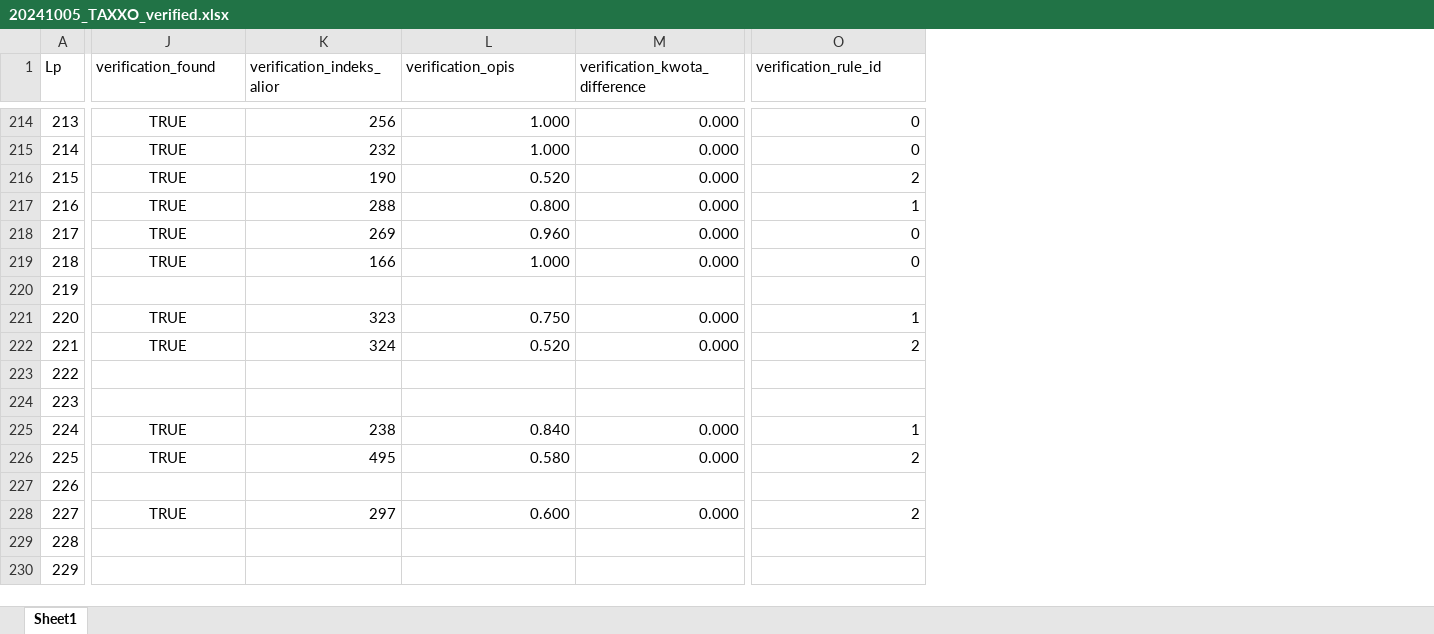
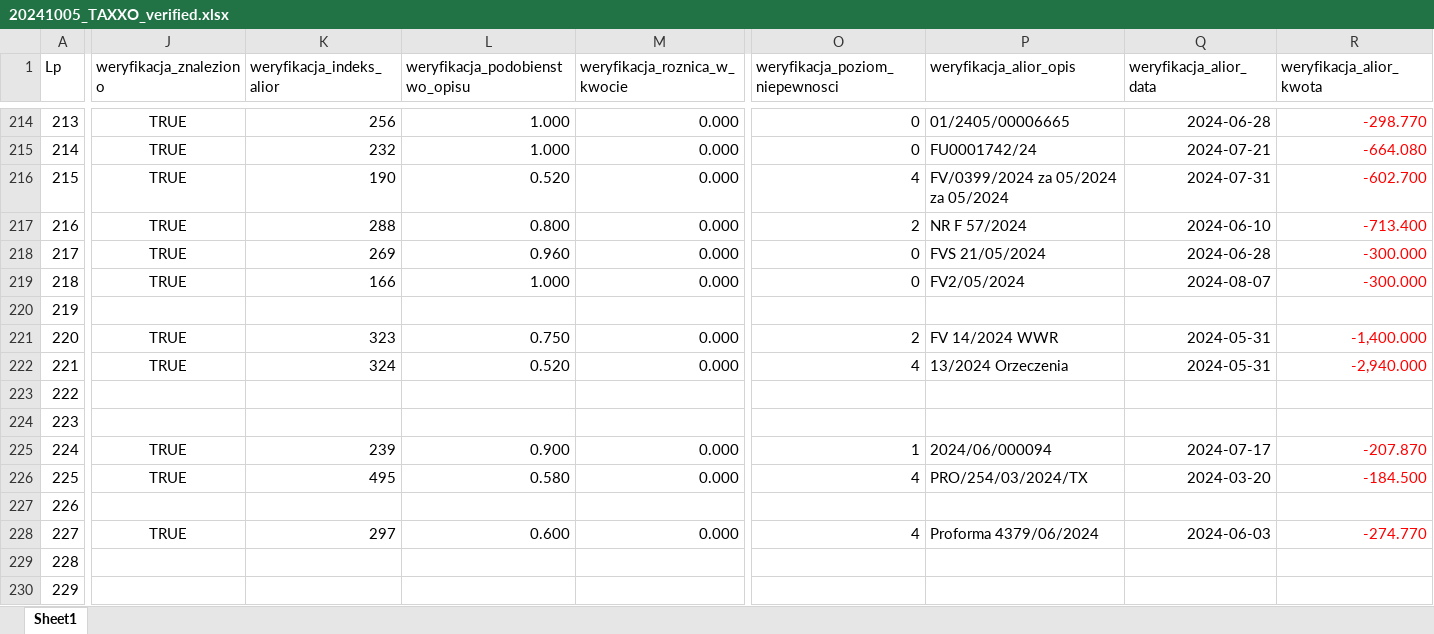
Before and after one commit to stellarshenson/smocza-dolina, an Excel workbook: obliczenia_faktury/20241005_TAXXO_verified.xlsx, sheet Sheet1, drawn as a sheet; only a part is shown, gaps mark what is left out; values as stored, in another font and other column widths than the file's, no borders; table styles not drawn; the diff covers the shown part only; the diff names each change by its address in the sheet, - before the commit and + after, or states it on an @@ line.

Commit message:
updated with more rules and fining the best match

```diff
--- a/obliczenia_faktury/20241005_TAXXO_verified.xlsx (sheet Sheet1)
+++ b/obliczenia_faktury/20241005_TAXXO_verified.xlsx (sheet Sheet1)
+column P (weryfikacja_alior_opis), rows 214-228: 01/2405/00006665 | FU0001742/24 | FV/0399/2024 za 05/2024 za 05/2024 | NR F 57/2024 | FVS 21/05/2024 | FV2/05/2024 |  | FV 14/2024 WWR | 13/2024 Orzeczenia |  |  | 2024/06/000094 | PRO/254/03/2024/TX |  | Proforma 4379/06/2024
+column Q (weryfikacja_alior_data), rows 214-228: 2024-06-28 | 2024-07-21 | 2024-07-31 | 2024-06-10 | 2024-06-28 | 2024-08-07 |  | 2024-05-31 | 2024-05-31 |  |  | 2024-07-17 | 2024-03-20 |  | 2024-06-03
+column R (weryfikacja_alior_kwota), rows 214-228: -298.770 | -664.080 | -602.700 | -713.400 | -300.000 | -300.000 |  | -1,400.000 | -2,940.000 |  |  | -207.870 | -184.500 |  | -274.770
-J1: verification_found
+J1: weryfikacja_znaleziono
-K1: verification_indeks_alior
+K1: weryfikacja_indeks_alior
-L1: verification_opis
+L1: weryfikacja_podobienstwo_opisu
-M1: verification_kwota_difference
+M1: weryfikacja_roznica_w_kwocie
-O1: verification_rule_id
+O1: weryfikacja_poziom_niepewnosci
-O216 (weryfikacja_poziom_niepewnosci): 2
+O216 (weryfikacja_poziom_niepewnosci): 4
-O217 (weryfikacja_poziom_niepewnosci): 1
+O217 (weryfikacja_poziom_niepewnosci): 2
-O221 (weryfikacja_poziom_niepewnosci): 1
+O221 (weryfikacja_poziom_niepewnosci): 2
-O222 (weryfikacja_poziom_niepewnosci): 2
+O222 (weryfikacja_poziom_niepewnosci): 4
-K225 (weryfikacja_indeks_alior): 238
+K225 (weryfikacja_indeks_alior): 239
-L225 (weryfikacja_podobienstwo_opisu): 0.840
+L225 (weryfikacja_podobienstwo_opisu): 0.900
-O226 (weryfikacja_poziom_niepewnosci): 2
+O226 (weryfikacja_poziom_niepewnosci): 4
-O228 (weryfikacja_poziom_niepewnosci): 2
+O228 (weryfikacja_poziom_niepewnosci): 4
```
Also changed, not shown: 145 edited cells elsewhere in this sheet, 1 other file.
